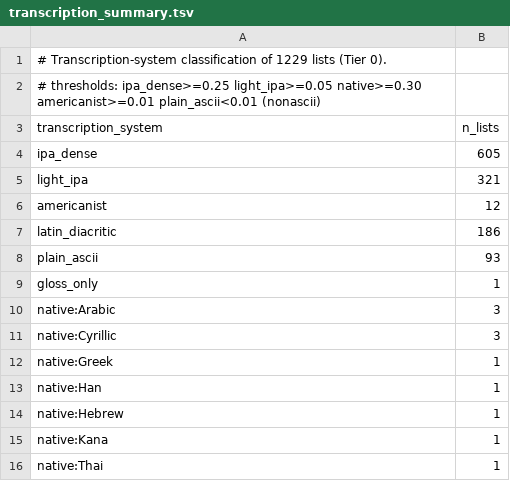
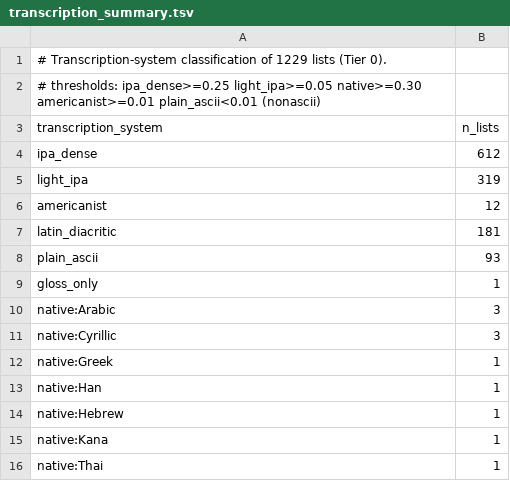
Before and after one commit to pebblebed/swadesh, a TSV file: metadata/transcription_summary.tsv, drawn as a sheet.

```diff
--- a/metadata/transcription_summary.tsv
+++ b/metadata/transcription_summary.tsv
@@ -3,6 +3,6 @@
 transcription_system	n_lists
-ipa_dense	605
-light_ipa	321
+ipa_dense	612
+light_ipa	319
 americanist	12
-latin_diacritic	186
+latin_diacritic	181
 plain_ascii	93
```
Also changed, not shown: data/normalized/transcription_systems.tsv, metadata/ipa_conversion_summary.tsv, 3 other files.
